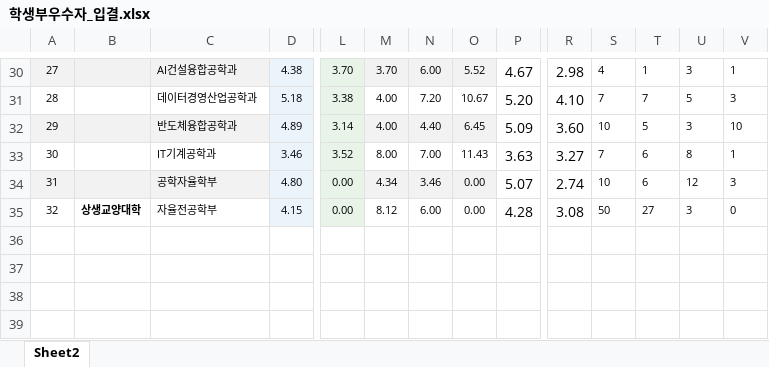
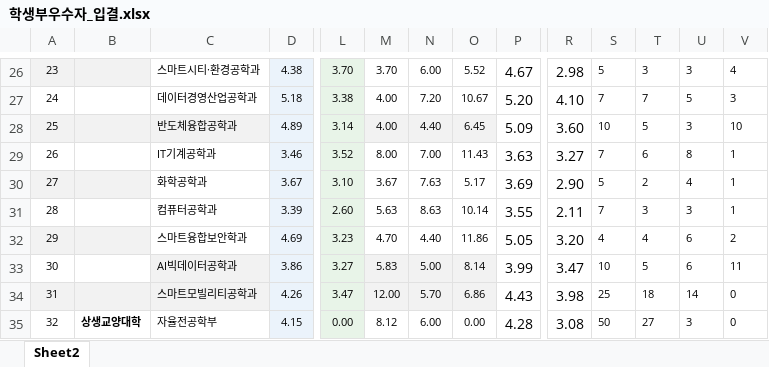
Before and after one commit to DaejinAdmin/daejin-2027-susi, an Excel workbook: 학생부우수자_입결.xlsx, sheet Sheet2, drawn as a sheet; only a part is shown, gaps mark what is left out; values as stored, in another font and other column widths than the file's, no borders; removed rows and columns are numbered as before the commit, all else as after; rows hold the shown columns only; the diff covers the shown part only; the diff names each change by its address in the sheet, - before the commit and + after, or states it on an @@ line.

```diff
--- a/학생부우수자_입결.xlsx (sheet Sheet2)
+++ b/학생부우수자_입결.xlsx (sheet Sheet2)
-A26: 27
+A26: 23
-C26: AI건설융합공학과
+C26: 스마트시티·환경공학과
-C26 fill: #F2F2F2
+C26 fill: none
-M26:O26 fill: #F2F2F2
+M26:O26 fill: none
-S26: 4
+S26: 5
-T26: 1
+T26: 3
-V26: 1
+V26: 4
-A27: 28
+A27: 24
-A28: 29
+A28: 25
-A29: 30
+A29: 26
-row 34: 31 |  | 공학자율학부 | 4.80 | 0.00 | 4.34 | 3.46 | 0.00 | 5.07 | 2.74 | 10 | 6 | 12 | 3
+row 30: 27 |  | 화학공학과 | 3.67 | 3.10 | 3.67 | 7.63 | 5.17 | 3.69 | 2.90 | 5 | 2 | 4 | 1
+row 31: 28 |  | 컴퓨터공학과 | 3.39 | 2.60 | 5.63 | 8.63 | 10.14 | 3.55 | 2.11 | 7 | 3 | 3 | 1
+row 32: 29 |  | 스마트융합보안학과 | 4.69 | 3.23 | 4.70 | 4.40 | 11.86 | 5.05 | 3.20 | 4 | 4 | 6 | 2
+row 33: 30 |  | AI빅데이터공학과 | 3.86 | 3.27 | 5.83 | 5.00 | 8.14 | 3.99 | 3.47 | 10 | 5 | 6 | 11
+row 34: 31 |  | 스마트모빌리티공학과 | 4.26 | 3.47 | 12.00 | 5.70 | 6.86 | 4.43 | 3.98 | 25 | 18 | 14 | 0
```
Also changed, not shown: 5 added rows, 9 removed rows, 52 edited cells and cell formats elsewhere in this sheet, 윈윈대진_입결.xlsx, 학교장추천_입결.xlsx.
